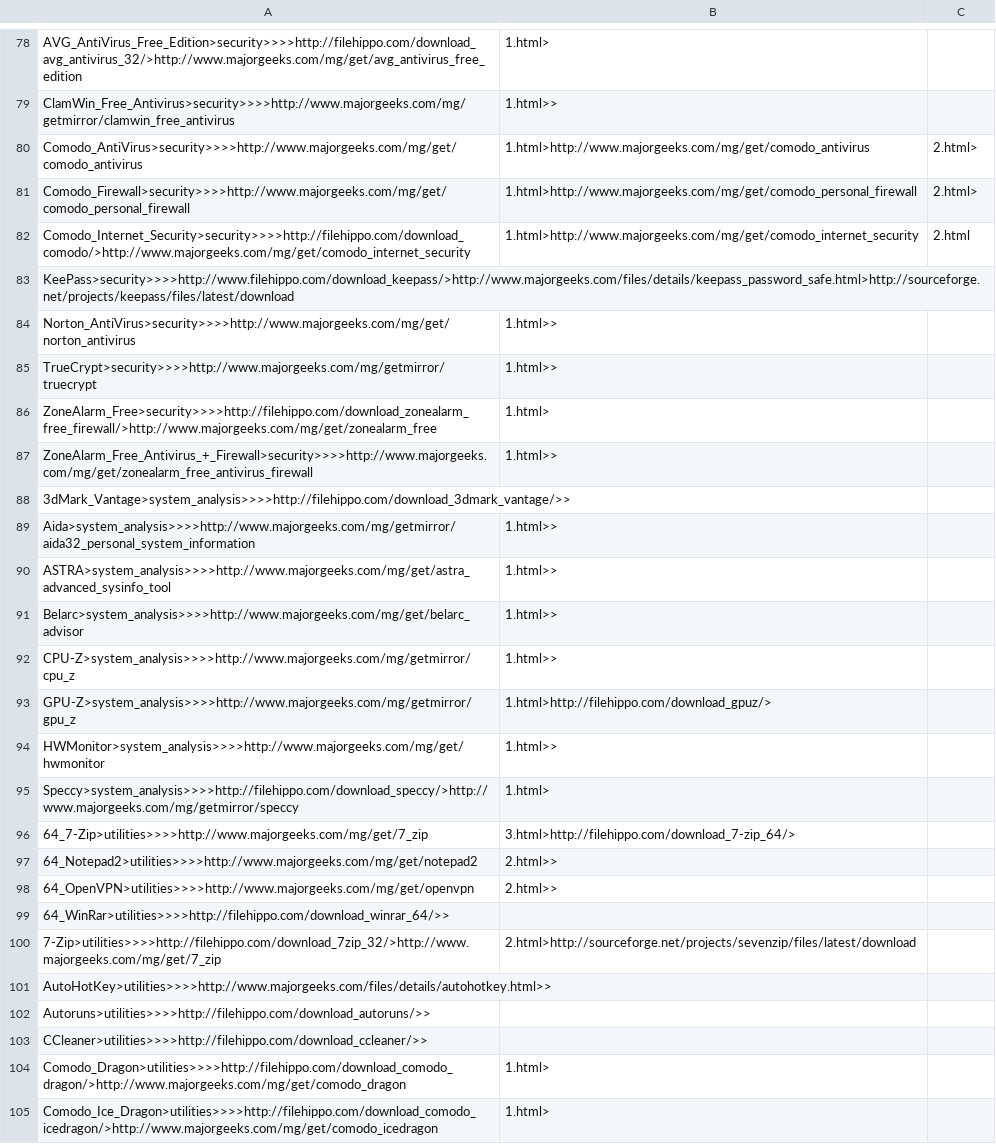
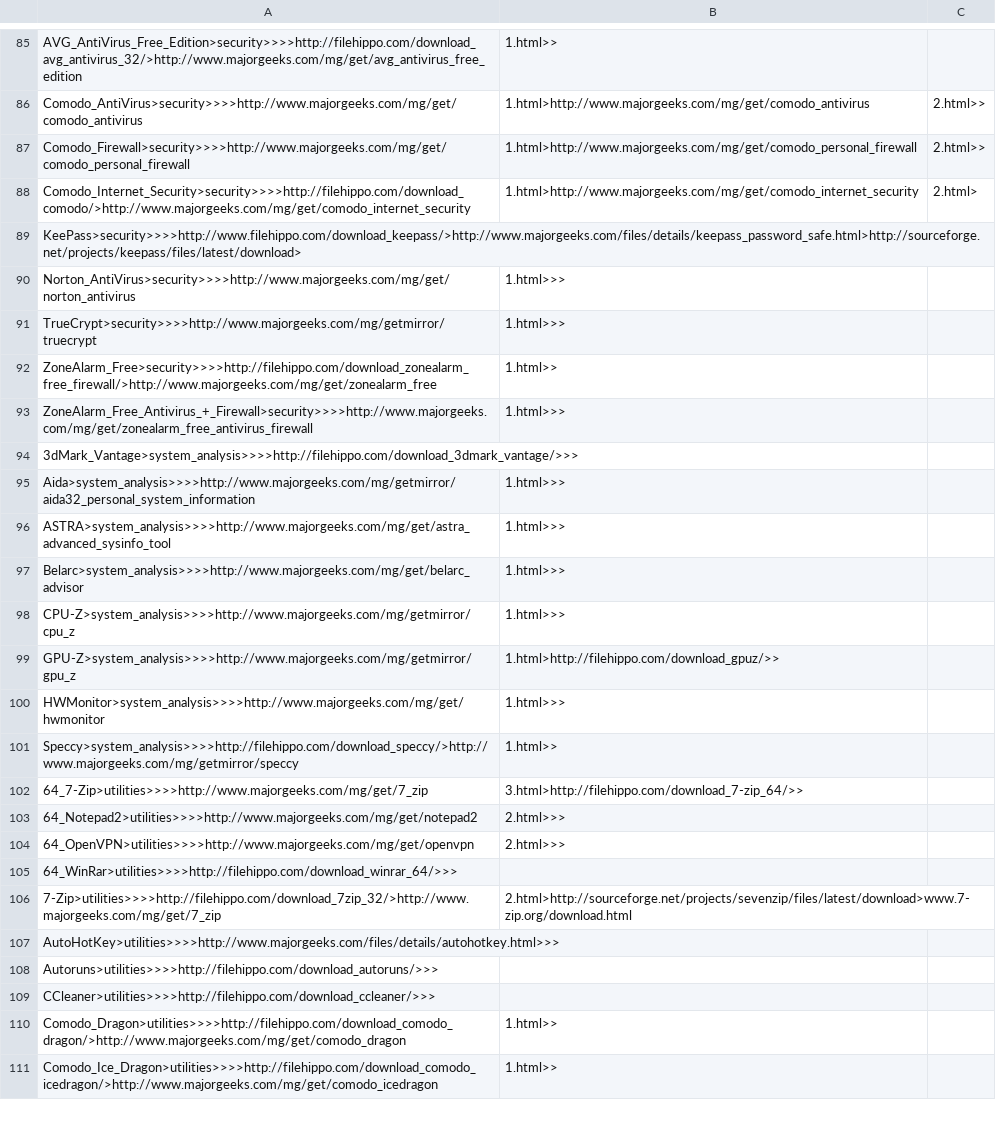
Before and after one commit to spideyclick/Lynx-Program-Downloader, a CSV file: support/program_list.csv, drawn as a sheet; only a part is shown, gaps mark what is left out; removed rows and columns are numbered as before the commit, all else as after; the diff covers the shown part only; the diff names each change by its address in the sheet, - before the commit and + after, or states it on an @@ line.

```diff
--- a/support/program_list.csv
+++ b/support/program_list.csv
-B85: 1.html>
+B85: 1.html>>
-row 79: ClamWin_Free_Antivirus>security>>>>http://www.majorgeeks.com/mg/getmirror/clamwin_free_antivirus | 1.html>>
-C86:C87: 2.html>
+C86:C87: 2.html>>
-C88: 2.html
+C88: 2.html>
-A89: KeePass>security>>>>http://www.filehippo.com/download_keepass/>http://www.majorgeeks.com/files/details/keepass_password_safe.html>http://sourceforge.net/projects/keepass/files/latest/download
+A89: KeePass>security>>>>http://www.filehippo.com/download_keepass/>http://www.majorgeeks.com/files/details/keepass_password_safe.html>http://sourceforge.net/projects/keepass/files/latest/download>
-B90:B91: 1.html>>
+B90:B91: 1.html>>>
-B92: 1.html>
+B92: 1.html>>
-B93: 1.html>>
+B93: 1.html>>>
-A94: 3dMark_Vantage>system_analysis>>>>http://filehippo.com/download_3dmark_vantage/>>
+A94: 3dMark_Vantage>system_analysis>>>>http://filehippo.com/download_3dmark_vantage/>>>
-B95:B98: 1.html>>
+B95:B98: 1.html>>>
-B99: 1.html>http://filehippo.com/download_gpuz/>
+B99: 1.html>http://filehippo.com/download_gpuz/>>
-B100: 1.html>>
+B100: 1.html>>>
-B101: 1.html>
+B101: 1.html>>
-B102: 3.html>http://filehippo.com/download_7-zip_64/>
+B102: 3.html>http://filehippo.com/download_7-zip_64/>>
-B103:B104: 2.html>>
+B103:B104: 2.html>>>
-A105: 64_WinRar>utilities>>>>http://filehippo.com/download_winrar_64/>>
+A105: 64_WinRar>utilities>>>>http://filehippo.com/download_winrar_64/>>>
-B106: 2.html>http://sourceforge.net/projects/sevenzip/files/latest/download
+B106: 2.html>http://sourceforge.net/projects/sevenzip/files/latest/download>www.7-zip.org/download.html
-A107: AutoHotKey>utilities>>>>http://www.majorgeeks.com/files/details/autohotkey.html>>
+A107: AutoHotKey>utilities>>>>http://www.majorgeeks.com/files/details/autohotkey.html>>>
-A108: Autoruns>utilities>>>>http://filehippo.com/download_autoruns/>>
+A108: Autoruns>utilities>>>>http://filehippo.com/download_autoruns/>>>
-A109: CCleaner>utilities>>>>http://filehippo.com/download_ccleaner/>>
+A109: CCleaner>utilities>>>>http://filehippo.com/download_ccleaner/>>>
-B110:B111: 1.html>
+B110:B111: 1.html>>
```
Also changed, not shown: 8 added rows, 1 removed row and 103 edited cells elsewhere in this file, 3 other files.
